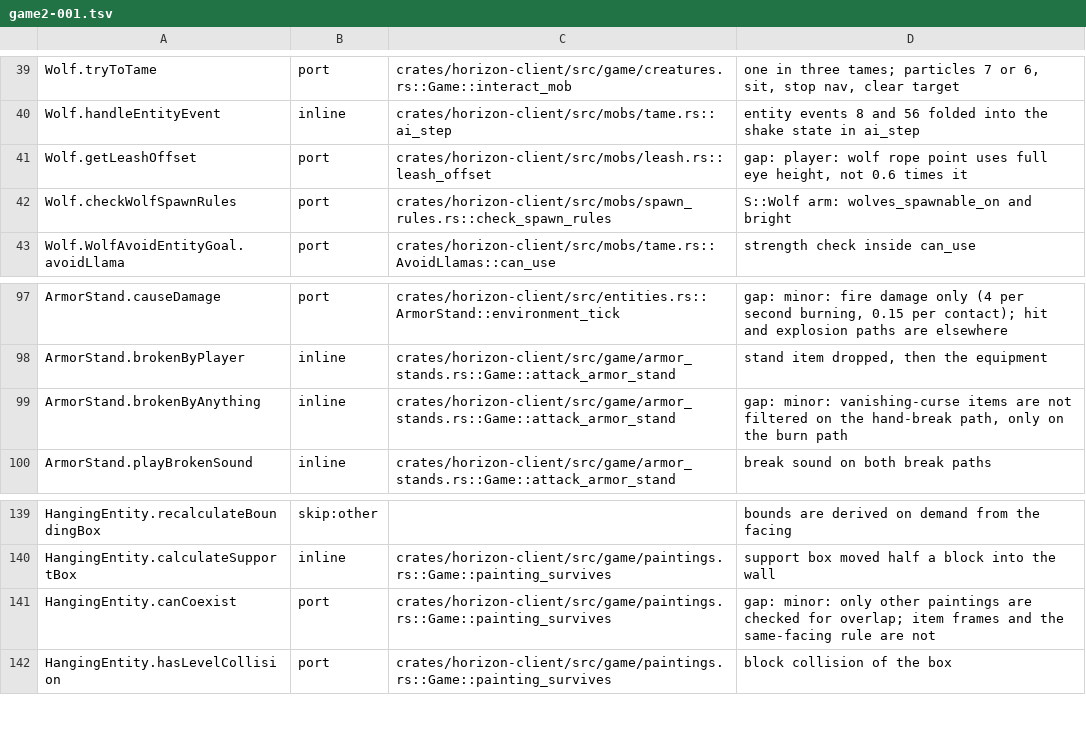
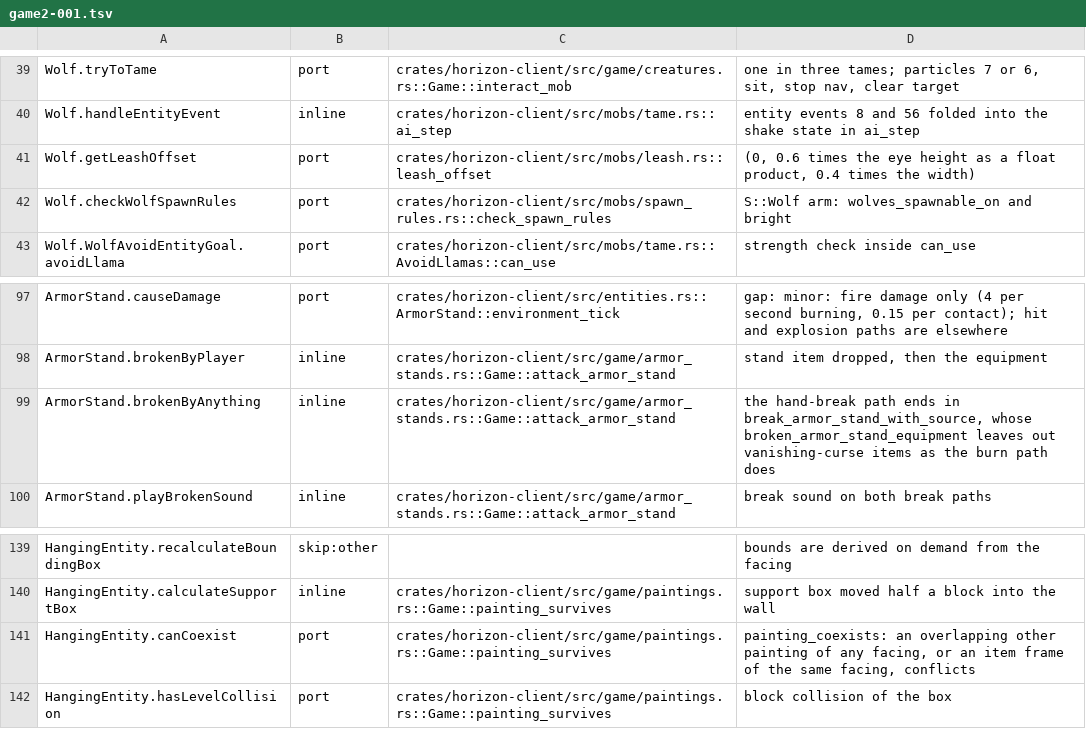
Before and after one commit to heyskylo/horizon-ios, a TSV file: tools/port_map/game2-001.tsv, drawn as a sheet; only a part is shown, gaps mark what is left out.

```diff
--- a/tools/port_map/game2-001.tsv
+++ b/tools/port_map/game2-001.tsv
@@ -40,3 +40,3 @@ Wolf.tryToTame	port	crates/horizon-client/src/game/creatures.rs::Game::interact_
 Wolf.handleEntityEvent	inline	crates/horizon-client/src/mobs/tame.rs::ai_step	entity events 8 and 56 folded into the shake state in ai_step
-Wolf.getLeashOffset	port	crates/horizon-client/src/mobs/leash.rs::leash_offset	gap: player: wolf rope point uses full eye height, not 0.6 times it
+Wolf.getLeashOffset	port	crates/horizon-client/src/mobs/leash.rs::leash_offset	(0, 0.6 times the eye height as a float product, 0.4 times the width)
 Wolf.checkWolfSpawnRules	port	crates/horizon-client/src/mobs/spawn_rules.rs::check_spawn_rules	S::Wolf arm: wolves_spawnable_on and bright
@@ -98,3 +98,3 @@ ArmorStand.causeDamage	port	crates/horizon-client/src/entities.rs::ArmorStand::e
 ArmorStand.brokenByPlayer	inline	crates/horizon-client/src/game/armor_stands.rs::Game::attack_armor_stand	stand item dropped, then the equipment
-ArmorStand.brokenByAnything	inline	crates/horizon-client/src/game/armor_stands.rs::Game::attack_armor_stand	gap: minor: vanishing-curse items are not filtered on the hand-break path, only on the burn path
+ArmorStand.brokenByAnything	inline	crates/horizon-client/src/game/armor_stands.rs::Game::attack_armor_stand	the hand-break path ends in break_armor_stand_with_source, whose broken_armor_stand_equipment leaves out vanishing-curse items as the burn path does
 ArmorStand.playBrokenSound	inline	crates/horizon-client/src/game/armor_stands.rs::Game::attack_armor_stand	break sound on both break paths
@@ -140,3 +140,3 @@ HangingEntity.recalculateBoundingBox	skip:other		bounds are derived on demand fr
 HangingEntity.calculateSupportBox	inline	crates/horizon-client/src/game/paintings.rs::Game::painting_survives	support box moved half a block into the wall
-HangingEntity.canCoexist	port	crates/horizon-client/src/game/paintings.rs::Game::painting_survives	gap: minor: only other paintings are checked for overlap; item frames and the same-facing rule are not
+HangingEntity.canCoexist	port	crates/horizon-client/src/game/paintings.rs::Game::painting_survives	painting_coexists: an overlapping other painting of any facing, or an item frame of the same facing, conflicts
 HangingEntity.hasLevelCollision	port	crates/horizon-client/src/game/paintings.rs::Game::painting_survives	block collision of the box
```
